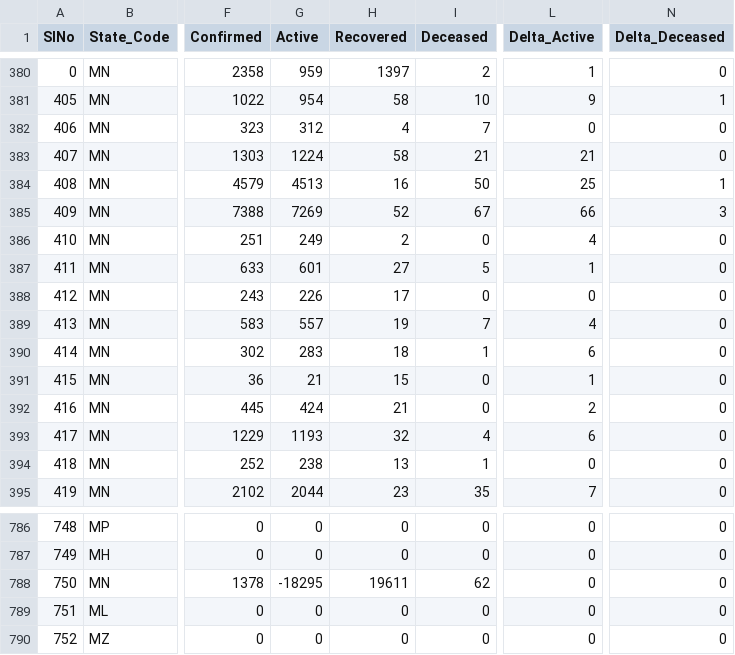
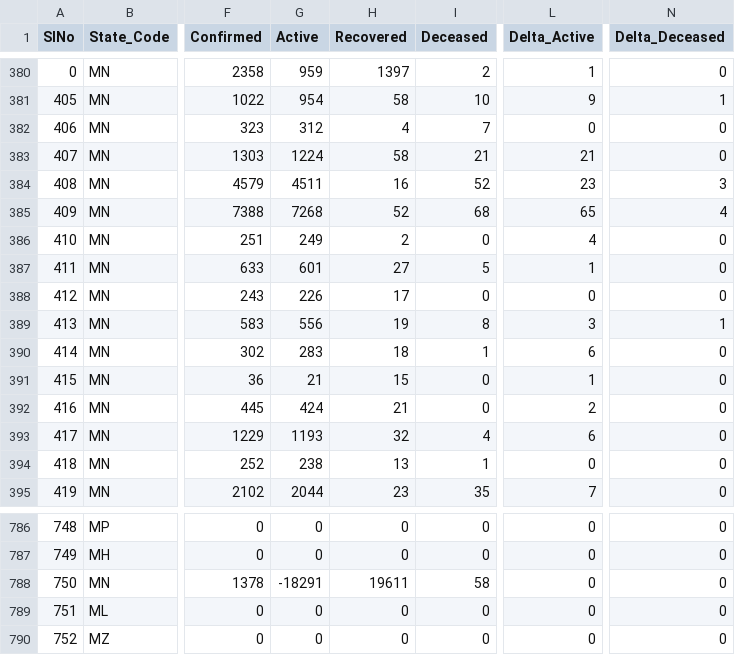
Before and after one commit to dvp-1/api, a CSV file: csv/latest/district_wise.csv, drawn as a sheet; only a part is shown, gaps mark what is left out; the diff names each change by its address in the sheet, - before the commit and + after, or states it on an @@ line.

Commit message:
data updated on - Sun Nov 29 21:59:06 UTC 2020

```diff
--- a/csv/latest/district_wise.csv
+++ b/csv/latest/district_wise.csv
-G384 (Active): 4513
+G384 (Active): 4511
-I384 (Deceased): 50
+I384 (Deceased): 52
-L384 (Delta_Active): 25
+L384 (Delta_Active): 23
-N384 (Delta_Deceased): 1
+N384 (Delta_Deceased): 3
-G385 (Active): 7269
+G385 (Active): 7268
-I385 (Deceased): 67
+I385 (Deceased): 68
-L385 (Delta_Active): 66
+L385 (Delta_Active): 65
-N385 (Delta_Deceased): 3
+N385 (Delta_Deceased): 4
-G389 (Active): 557
+G389 (Active): 556
-I389 (Deceased): 7
+I389 (Deceased): 8
-L389 (Delta_Active): 4
+L389 (Delta_Active): 3
-N389 (Delta_Deceased): 0
+N389 (Delta_Deceased): 1
-G788 (Active): -18295
+G788 (Active): -18291
-I788 (Deceased): 62
+I788 (Deceased): 58
```
Also changed, not shown: csv/latest/state_wise.csv, 14 other files.
